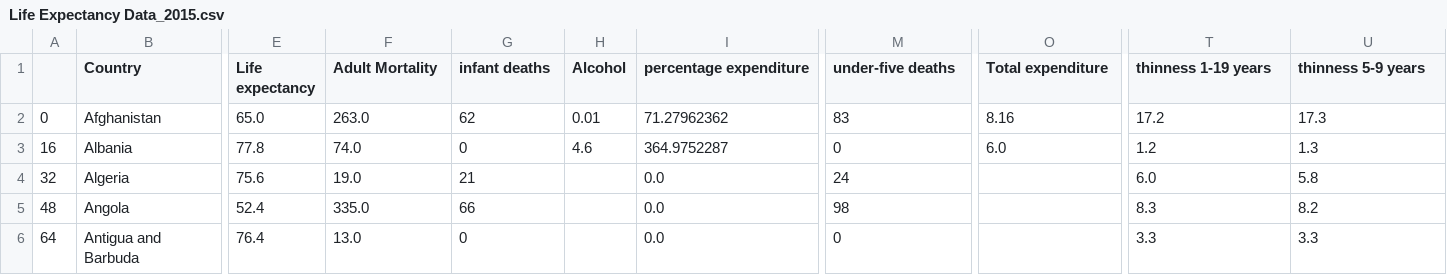
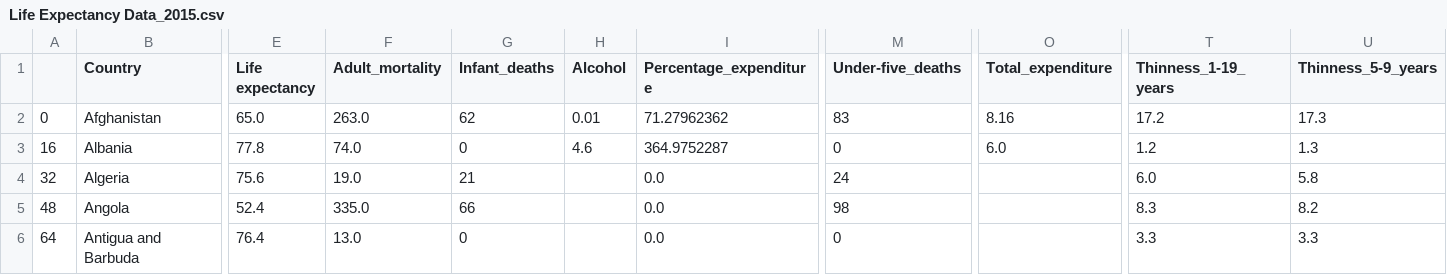
Before and after one commit to mingsheng2002/3179, a CSV file: Life Expectancy Data_2015.csv, drawn as a sheet; only a part is shown, gaps mark what is left out; the diff names each change by its address in the sheet, - before the commit and + after, or states it on an @@ line.

Commit message:
changed column names for consistency & easier access

```diff
--- a/Life Expectancy Data_2015.csv
+++ b/Life Expectancy Data_2015.csv
-F1: Adult Mortality
+F1: Adult_mortality
-G1: infant deaths
+G1: Infant_deaths
-I1: percentage expenditure
+I1: Percentage_expenditure
-M1: under-five deaths
+M1: Under-five_deaths
-O1: Total expenditure
+O1: Total_expenditure
-T1: thinness 1-19 years
+T1: Thinness_1-19_years
-U1: thinness 5-9 years
+U1: Thinness_5-9_years
```
